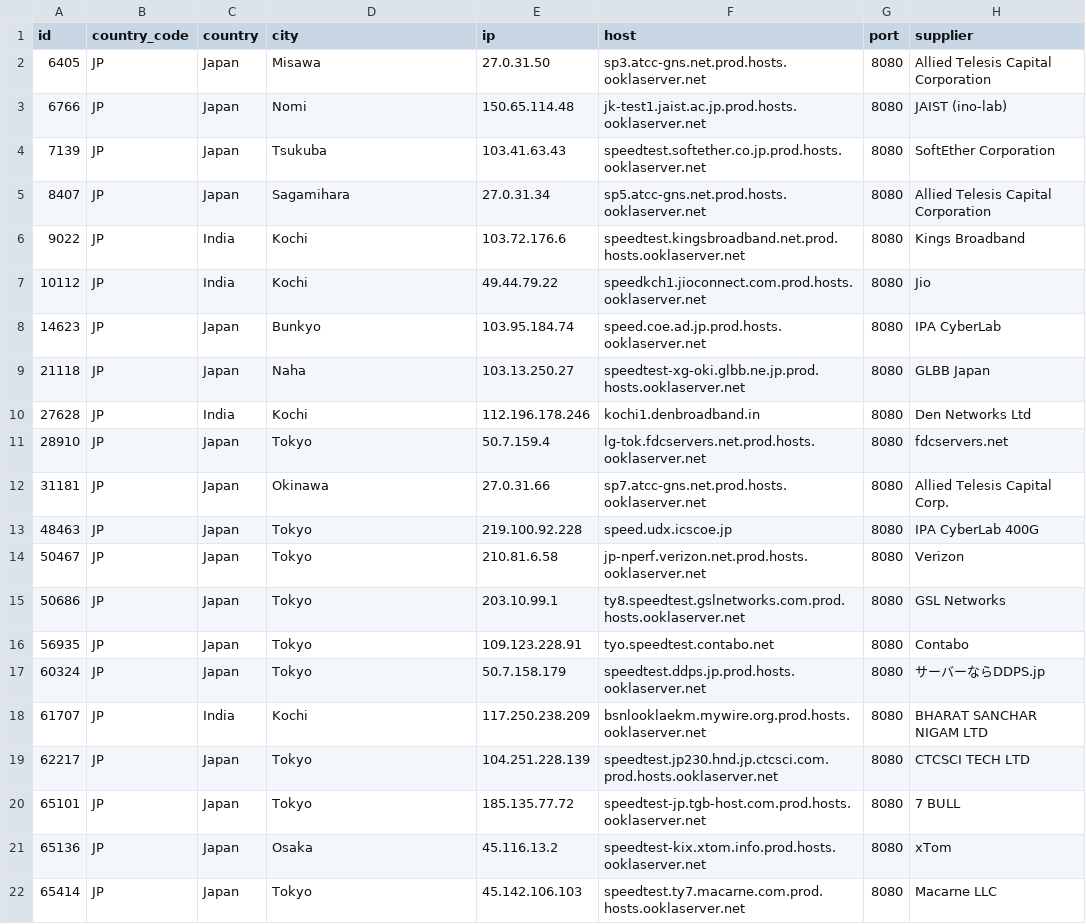
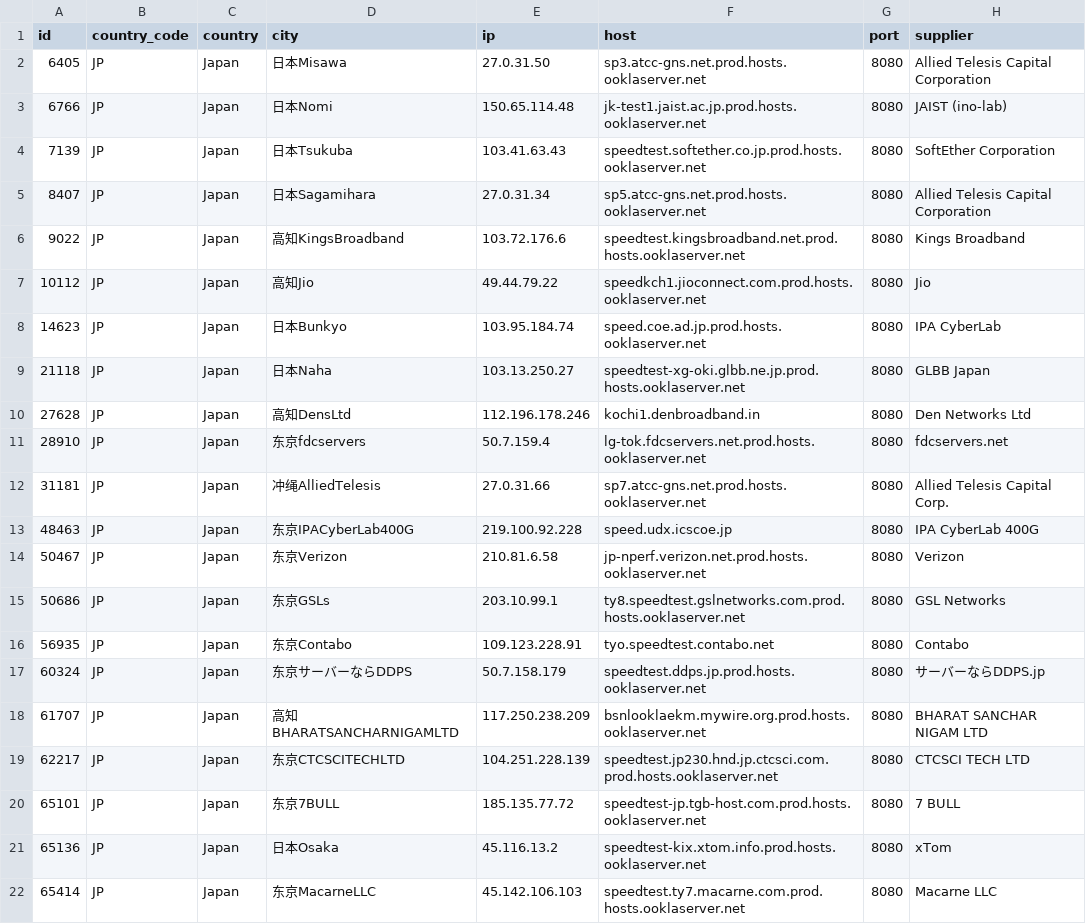
Before and after one commit to spiritLHLS/speedtest.net-CN-ID, a CSV file: JP.csv, drawn as a sheet.

```diff
--- a/JP.csv
+++ b/JP.csv
@@ -1,22 +1,22 @@
 id,country_code,country,city,ip,host,port,supplier
-6405,JP,Japan,Misawa,27.0.31.50,sp3.atcc-gns.net.prod.hosts.ooklaserver.net,8080,Allied Telesis Capital Corporation
-6766,JP,Japan,Nomi,150.65.114.48,jk-test1.jaist.ac.jp.prod.hosts.ooklaserver.net,8080,JAIST (ino-lab)
-7139,JP,Japan,Tsukuba,103.41.63.43,speedtest.softether.co.jp.prod.hosts.ooklaserver.net,8080,SoftEther Corporation
-8407,JP,Japan,Sagamihara,27.0.31.34,sp5.atcc-gns.net.prod.hosts.ooklaserver.net,8080,Allied Telesis Capital Corporation
-9022,JP,India,Kochi,103.72.176.6,speedtest.kingsbroadband.net.prod.hosts.ooklaserver.net,8080,Kings Broadband
-10112,JP,India,Kochi,49.44.79.22,speedkch1.jioconnect.com.prod.hosts.ooklaserver.net,8080,Jio
-14623,JP,Japan,Bunkyo,103.95.184.74,speed.coe.ad.jp.prod.hosts.ooklaserver.net,8080,IPA CyberLab
-21118,JP,Japan,Naha,103.13.250.27,speedtest-xg-oki.glbb.ne.jp.prod.hosts.ooklaserver.net,8080,GLBB Japan
-27628,JP,India,Kochi,112.196.178.246,kochi1.denbroadband.in,8080,Den Networks Ltd
-28910,JP,Japan,Tokyo,50.7.159.4,lg-tok.fdcservers.net.prod.hosts.ooklaserver.net,8080,fdcservers.net
-31181,JP,Japan,Okinawa,27.0.31.66,sp7.atcc-gns.net.prod.hosts.ooklaserver.net,8080,Allied Telesis Capital Corp.
-48463,JP,Japan,Tokyo,219.100.92.228,speed.udx.icscoe.jp,8080,IPA CyberLab 400G
-50467,JP,Japan,Tokyo,210.81.6.58,jp-nperf.verizon.net.prod.hosts.ooklaserver.net,8080,Verizon
-50686,JP,Japan,Tokyo,203.10.99.1,ty8.speedtest.gslnetworks.com.prod.hosts.ooklaserver.net,8080,GSL Networks
-56935,JP,Japan,Tokyo,109.123.228.91,tyo.speedtest.contabo.net,8080,Contabo
-60324,JP,Japan,Tokyo,50.7.158.179,speedtest.ddps.jp.prod.hosts.ooklaserver.net,8080,サーバーならDDPS.jp
-61707,JP,India,Kochi,117.250.238.209,bsnlooklaekm.mywire.org.prod.hosts.ooklaserver.net,8080,BHARAT SANCHAR NIGAM LTD
-62217,JP,Japan,Tokyo,104.251.228.139,speedtest.jp230.hnd.jp.ctcsci.com.prod.hosts.ooklaserver.net,8080,CTCSCI TECH LTD
-65101,JP,Japan,Tokyo,185.135.77.72,speedtest-jp.tgb-host.com.prod.hosts.ooklaserver.net,8080,7 BULL
-65136,JP,Japan,Osaka,45.116.13.2,speedtest-kix.xtom.info.prod.hosts.ooklaserver.net,8080,xTom
-65414,JP,Japan,Tokyo,45.142.106.103,speedtest.ty7.macarne.com.prod.hosts.ooklaserver.net,8080,Macarne LLC
+6405,JP,Japan,日本Misawa,27.0.31.50,sp3.atcc-gns.net.prod.hosts.ooklaserver.net,8080,Allied Telesis Capital Corporation
+6766,JP,Japan,日本Nomi,150.65.114.48,jk-test1.jaist.ac.jp.prod.hosts.ooklaserver.net,8080,JAIST (ino-lab)
+7139,JP,Japan,日本Tsukuba,103.41.63.43,speedtest.softether.co.jp.prod.hosts.ooklaserver.net,8080,SoftEther Corporation
+8407,JP,Japan,日本Sagamihara,27.0.31.34,sp5.atcc-gns.net.prod.hosts.ooklaserver.net,8080,Allied Telesis Capital Corporation
+9022,JP,Japan,高知KingsBroadband,103.72.176.6,speedtest.kingsbroadband.net.prod.hosts.ooklaserver.net,8080,Kings Broadband
+10112,JP,Japan,高知Jio,49.44.79.22,speedkch1.jioconnect.com.prod.hosts.ooklaserver.net,8080,Jio
+14623,JP,Japan,日本Bunkyo,103.95.184.74,speed.coe.ad.jp.prod.hosts.ooklaserver.net,8080,IPA CyberLab
+21118,JP,Japan,日本Naha,103.13.250.27,speedtest-xg-oki.glbb.ne.jp.prod.hosts.ooklaserver.net,8080,GLBB Japan
+27628,JP,Japan,高知DensLtd,112.196.178.246,kochi1.denbroadband.in,8080,Den Networks Ltd
+28910,JP,Japan,东京fdcservers,50.7.159.4,lg-tok.fdcservers.net.prod.hosts.ooklaserver.net,8080,fdcservers.net
+31181,JP,Japan,冲绳AlliedTelesis,27.0.31.66,sp7.atcc-gns.net.prod.hosts.ooklaserver.net,8080,Allied Telesis Capital Corp.
+48463,JP,Japan,东京IPACyberLab400G,219.100.92.228,speed.udx.icscoe.jp,8080,IPA CyberLab 400G
+50467,JP,Japan,东京Verizon,210.81.6.58,jp-nperf.verizon.net.prod.hosts.ooklaserver.net,8080,Verizon
+50686,JP,Japan,东京GSLs,203.10.99.1,ty8.speedtest.gslnetworks.com.prod.hosts.ooklaserver.net,8080,GSL Networks
+56935,JP,Japan,东京Contabo,109.123.228.91,tyo.speedtest.contabo.net,8080,Contabo
+60324,JP,Japan,东京サーバーならDDPS,50.7.158.179,speedtest.ddps.jp.prod.hosts.ooklaserver.net,8080,サーバーならDDPS.jp
+61707,JP,Japan,高知BHARATSANCHARNIGAMLTD,117.250.238.209,bsnlooklaekm.mywire.org.prod.hosts.ooklaserver.net,8080,BHARAT SANCHAR NIGAM LTD
+62217,JP,Japan,东京CTCSCITECHLTD,104.251.228.139,speedtest.jp230.hnd.jp.ctcsci.com.prod.hosts.ooklaserver.net,8080,CTCSCI TECH LTD
+65101,JP,Japan,东京7BULL,185.135.77.72,speedtest-jp.tgb-host.com.prod.hosts.ooklaserver.net,8080,7 BULL
+65136,JP,Japan,日本Osaka,45.116.13.2,speedtest-kix.xtom.info.prod.hosts.ooklaserver.net,8080,xTom
+65414,JP,Japan,东京MacarneLLC,45.142.106.103,speedtest.ty7.macarne.com.prod.hosts.ooklaserver.net,8080,Macarne LLC
```
Also changed, not shown: CN_Mobile.csv, CN_Unicom.csv, 4 other files.
